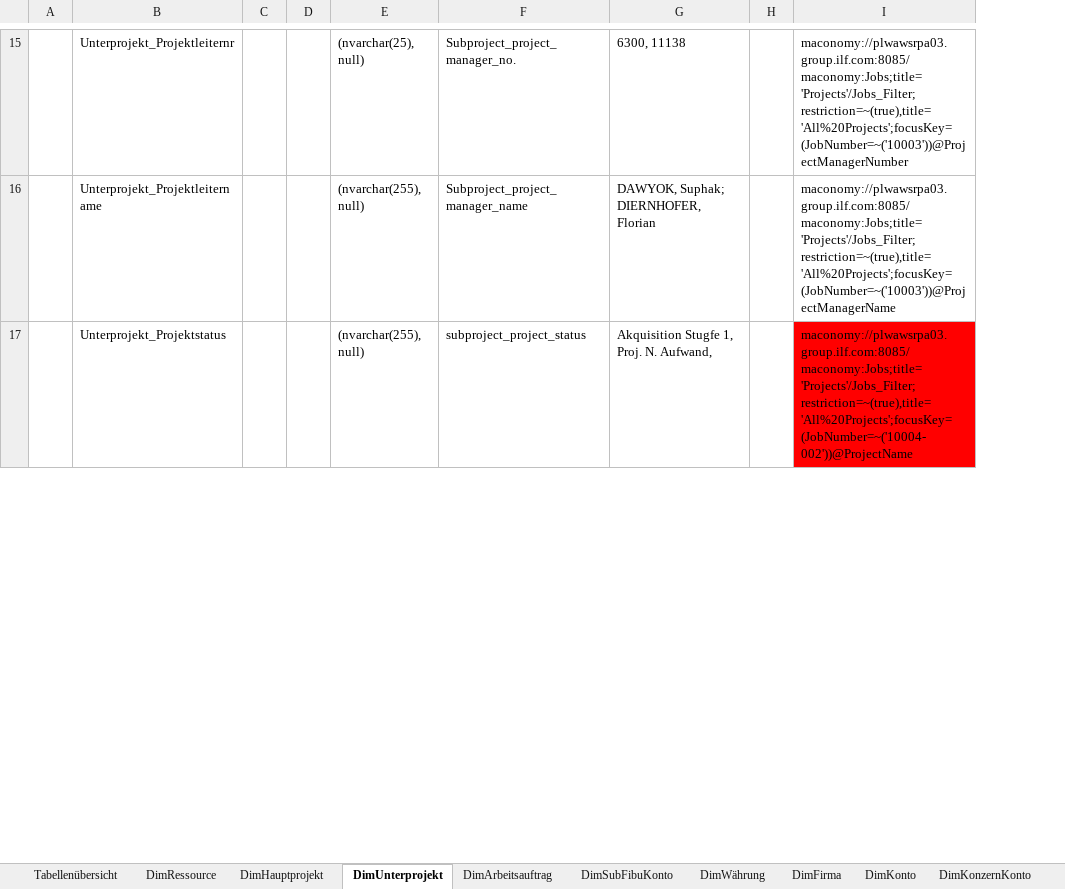
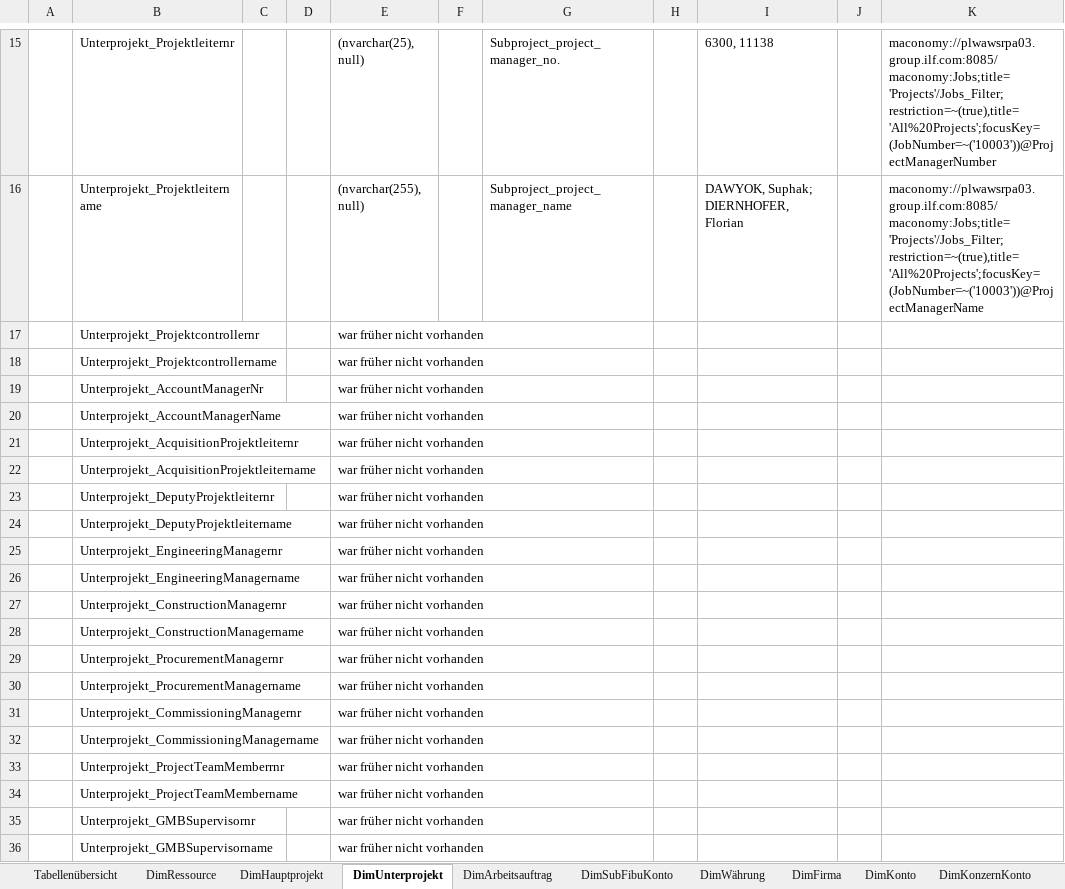
Before and after one commit to gasperzerak/ILF, an Excel workbook: Schnittstellen Beschreibung/OREC-SBB_EN.xlsx, sheet DimUnterprojekt, drawn as a sheet; only a part is shown, gaps mark what is left out; values as stored, in another font and other column widths than the file's, no borders; removed rows and columns are numbered as before the commit, all else as after; the diff covers the shown part only; the diff names each change by its address in the sheet, - before the commit and + after, or states it on an @@ line.

```diff
--- a/Schnittstellen Beschreibung/OREC-SBB_EN.xlsx (sheet DimUnterprojekt)
+++ b/Schnittstellen Beschreibung/OREC-SBB_EN.xlsx (sheet DimUnterprojekt)
+column F, empty
+column H, empty
-row 17:  | Unterprojekt_Projektstatus |  |  | (nvarchar(255), null) | subproject_project_status | Akquisition Stugfe 1, Proj. N. Aufwand, |  | maconomy://plwawsrpa03.group.ilf.com:8085/maconomy:Jobs;title='Projects'/Jobs_Filter;restriction=~(true),title='All%20Projects';focusKey=(JobNumber=~('10004-002'))@ProjectName
+row 17:  | Unterprojekt_Projektcontrollernr |  |  | war früher nicht vorhanden
+row 18:  | Unterprojekt_Projektcontrollername |  |  | war früher nicht vorhanden
+row 19:  | Unterprojekt_AccountManagerNr |  |  | war früher nicht vorhanden
+row 20:  | Unterprojekt_AccountManagerName |  |  | war früher nicht vorhanden
+row 21:  | Unterprojekt_AcquisitionProjektleiternr |  |  | war früher nicht vorhanden
+row 22:  | Unterprojekt_AcquisitionProjektleitername |  |  | war früher nicht vorhanden
+row 23:  | Unterprojekt_DeputyProjektleiternr |  |  | war früher nicht vorhanden
+row 24:  | Unterprojekt_DeputyProjektleitername |  |  | war früher nicht vorhanden
+row 25:  | Unterprojekt_EngineeringManagernr |  |  | war früher nicht vorhanden
+row 26:  | Unterprojekt_EngineeringManagername |  |  | war früher nicht vorhanden
+row 27:  | Unterprojekt_ConstructionManagernr |  |  | war früher nicht vorhanden
+row 28:  | Unterprojekt_ConstructionManagername |  |  | war früher nicht vorhanden
+row 29:  | Unterprojekt_ProcurementManagernr |  |  | war früher nicht vorhanden
+row 30:  | Unterprojekt_ProcurementManagername |  |  | war früher nicht vorhanden
+row 31:  | Unterprojekt_CommissioningManagernr |  |  | war früher nicht vorhanden
+row 32:  | Unterprojekt_CommissioningManagername |  |  | war früher nicht vorhanden
+row 33:  | Unterprojekt_ProjectTeamMemberrnr |  |  | war früher nicht vorhanden
+row 34:  | Unterprojekt_ProjectTeamMembername |  |  | war früher nicht vorhanden
+row 35:  | Unterprojekt_GMBSupervisornr |  |  | war früher nicht vorhanden
+row 36:  | Unterprojekt_GMBSupervisorname |  |  | war früher nicht vorhanden
```
Also changed, not shown: 5 added rows, 10 edited cells, cell formats and merged cells elsewhere in this sheet, sheet DimHauptprojekt, sheet FaktPlanner, sheet FaktHauptBuch, sheet FaktZeittransaktionen, sheet DimKunde, sheet Tabellenübersicht, 17 more sheets, other sheet tabs, charts or pictures, 3 other files.
